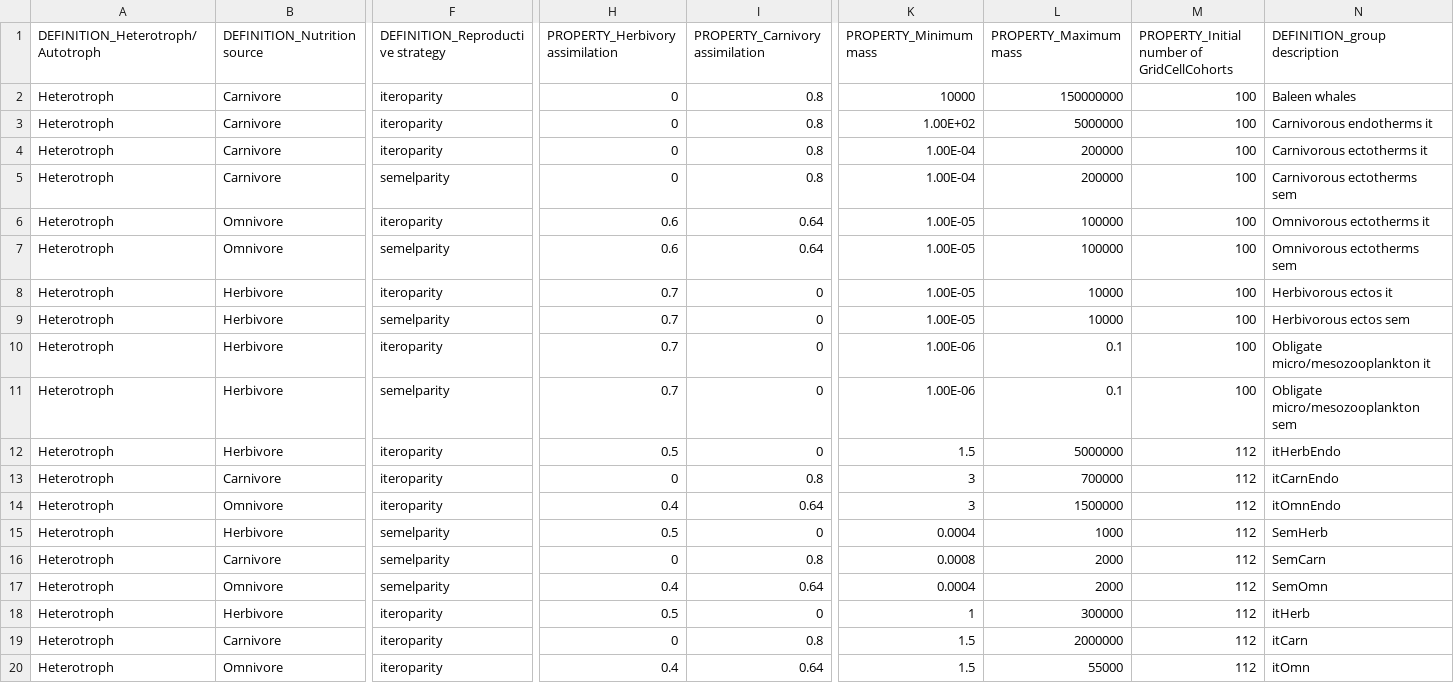
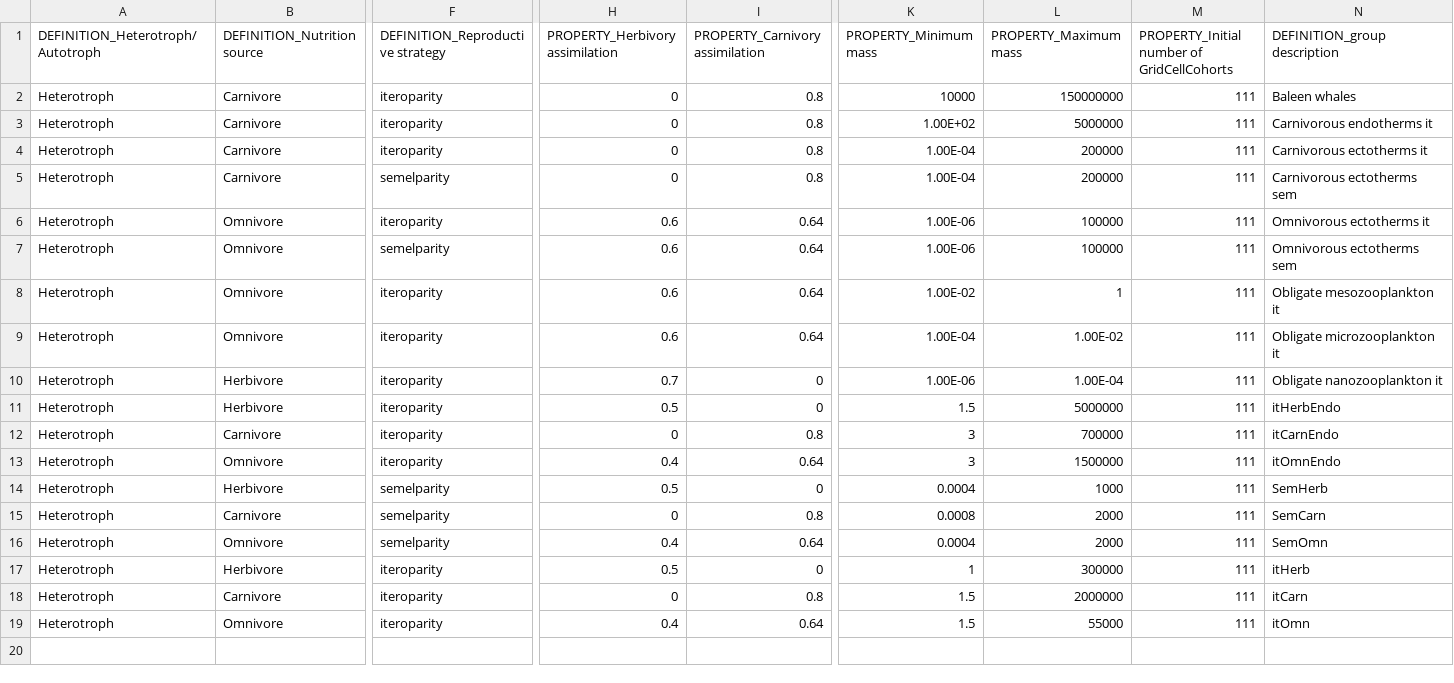
Before and after one commit to mattgoldklang/C-sharp-version-of-Madingley, a CSV file: Madingley/input/Model setup/Ecological Definition Files/CohortFunctionalGroupDefinitions.csv, drawn as a sheet; only a part is shown, gaps mark what is left out; removed rows and columns are numbered as before the commit, all else as after; rows hold the shown columns only; the diff names each change by its address in the sheet, - before the commit and + after, or states it on an @@ line.

Commit message:
Implemented functional group specific limit on the max number of cohort + changes in cohorts
Limits are hard coded in MadingleyModelInitialisation. Change here if
the number of functional groups or seeded cohorts change.

```diff
--- a/Madingley/input/Model setup/Ecological Definition Files/CohortFunctionalGroupDefinitions.csv
+++ b/Madingley/input/Model setup/Ecological Definition Files/CohortFunctionalGroupDefinitions.csv
-M2:M8: 100
+M2:M8: 111
-K6:K7 (PROPERTY_Minimum mass): 1.00E-05
+K6:K7 (PROPERTY_Minimum mass): 1.00E-06
-B8 (DEFINITION_Nutrition source): Herbivore
+B8 (DEFINITION_Nutrition source): Omnivore
-H8 (PROPERTY_Herbivory assimilation): 0.7
+H8 (PROPERTY_Herbivory assimilation): 0.6
-I8 (PROPERTY_Carnivory assimilation): 0
+I8 (PROPERTY_Carnivory assimilation): 0.64
-K8 (PROPERTY_Minimum mass): 1.00E-05
+K8 (PROPERTY_Minimum mass): 1.00E-02
-L8 (PROPERTY_Maximum mass): 10000
+L8 (PROPERTY_Maximum mass): 1
-N8 (DEFINITION_group description): Herbivorous ectos it
+N8 (DEFINITION_group description): Obligate mesozooplankton it
-row 9: Heterotroph | Herbivore | semelparity | 0.7 | 0 | 1.00E-05 | 10000 | 100 | Herbivorous ectos sem
-B9 (DEFINITION_Nutrition source): Herbivore
+B9 (DEFINITION_Nutrition source): Omnivore
-H9 (PROPERTY_Herbivory assimilation): 0.7
+H9 (PROPERTY_Herbivory assimilation): 0.6
-I9 (PROPERTY_Carnivory assimilation): 0
+I9 (PROPERTY_Carnivory assimilation): 0.64
-K9 (PROPERTY_Minimum mass): 1.00E-06
+K9 (PROPERTY_Minimum mass): 1.00E-04
-L9 (PROPERTY_Maximum mass): 0.1
+L9 (PROPERTY_Maximum mass): 1.00E-02
-M9:M10: 100
+M9:M10: 111
-N9 (DEFINITION_group description): Obligate micro/mesozooplankton it
+N9 (DEFINITION_group description): Obligate microzooplankton it
-F10 (DEFINITION_Reproductive strategy): semelparity
+F10 (DEFINITION_Reproductive strategy): iteroparity
-L10 (PROPERTY_Maximum mass): 0.1
+L10 (PROPERTY_Maximum mass): 1.00E-04
-N10 (DEFINITION_group description): Obligate micro/mesozooplankton sem
+N10 (DEFINITION_group description): Obligate nanozooplankton it
-M11:M19: 112
+M11:M19: 111
```
Also changed, not shown: Madingley/input/Model setup/OutputControlParameters.csv, Madingley/input/Model setup/SimulationControlParameters.csv, 6 other files.
